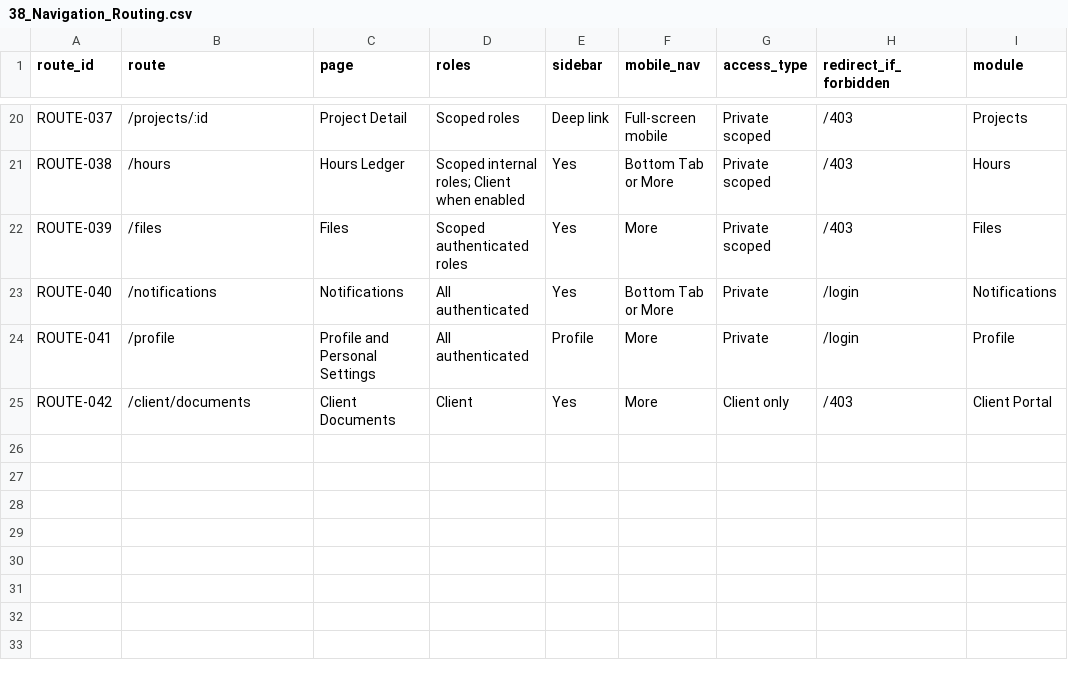
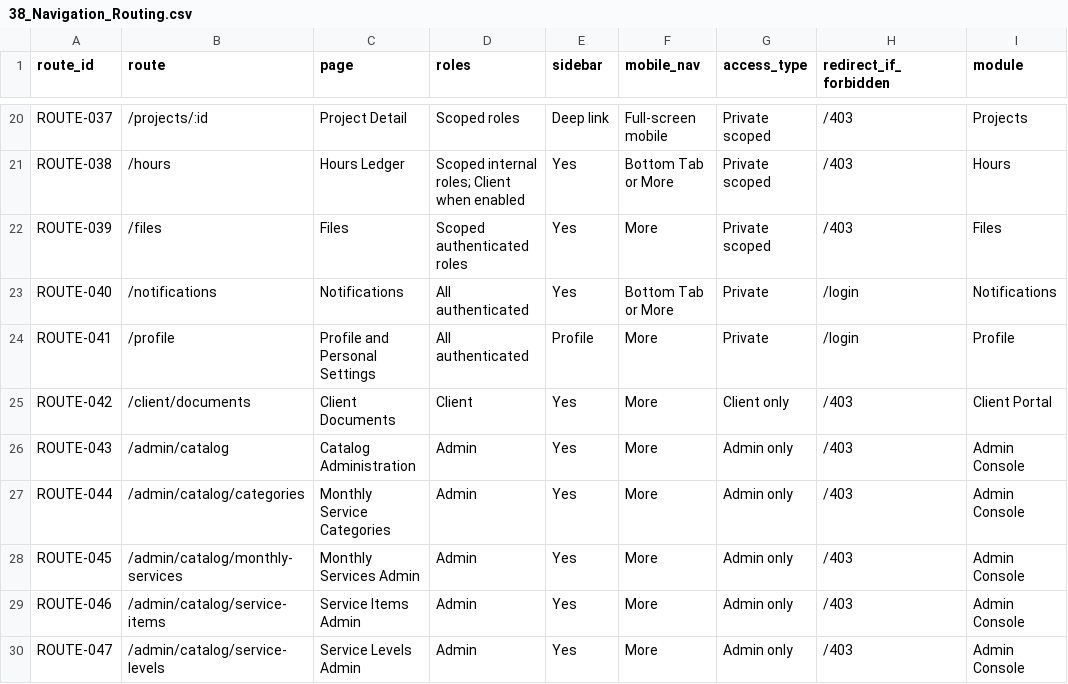
Before and after one commit to JzoomGroup/Jzoom, a CSV file: data/blueprints/additions/38_Navigation_Routing.csv, drawn as a sheet; only a part is shown, gaps mark what is left out.

```diff
--- a/data/blueprints/additions/38_Navigation_Routing.csv
+++ b/data/blueprints/additions/38_Navigation_Routing.csv
@@ -25 +25,6 @@ ROUTE-041,/profile,Profile and Personal Settings,All authenticated,Profile,More,
 ROUTE-042,/client/documents,Client Documents,Client,Yes,More,Client only,/403,Client Portal
+ROUTE-043,/admin/catalog,Catalog Administration,Admin,Yes,More,Admin only,/403,Admin Console
+ROUTE-044,/admin/catalog/categories,Monthly Service Categories,Admin,Yes,More,Admin only,/403,Admin Console
+ROUTE-045,/admin/catalog/monthly-services,Monthly Services Admin,Admin,Yes,More,Admin only,/403,Admin Console
+ROUTE-046,/admin/catalog/service-items,Service Items Admin,Admin,Yes,More,Admin only,/403,Admin Console
+ROUTE-047,/admin/catalog/service-levels,Service Levels Admin,Admin,Yes,More,Admin only,/403,Admin Console
```
Also changed, not shown: data/blueprints/additions/36_Button_Action_Matrix.csv, 19 other files.
